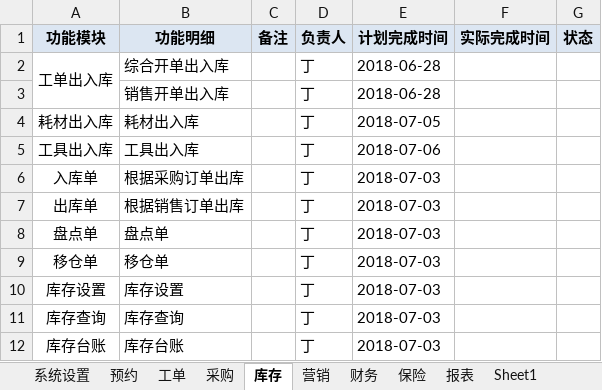
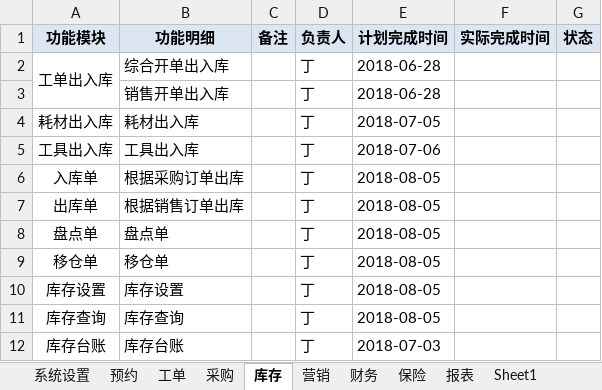
Before and after one commit to dinglingbo/test, an Excel workbook: DOC/DMS开发计划-6.5.xlsx, sheet 库存, drawn as a sheet; values as stored, in another font and other column widths than the file's, no borders; the diff names each change by its address in the sheet, - before the commit and + after, or states it on an @@ line.

Commit message:
DOC\DMS开发计划-6.5.xlsx

```diff
--- a/DOC/DMS开发计划-6.5.xlsx (sheet 库存)
+++ b/DOC/DMS开发计划-6.5.xlsx (sheet 库存)
-E6:E11 (计划完成时间): 2018-07-03
+E6:E11 (计划完成时间): 2018-08-05
```
Also changed, not shown: sheet 采购.
